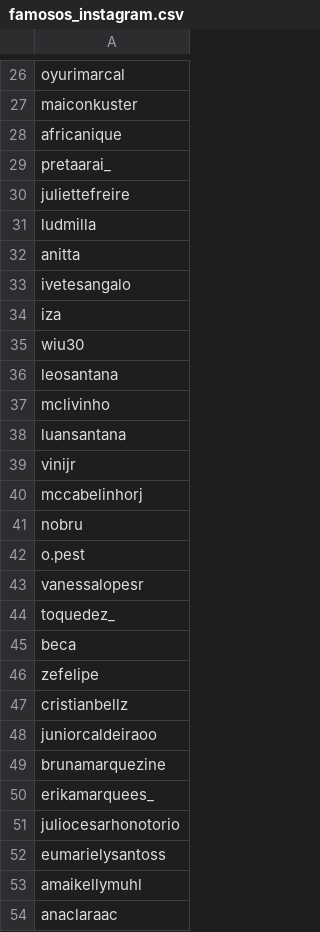
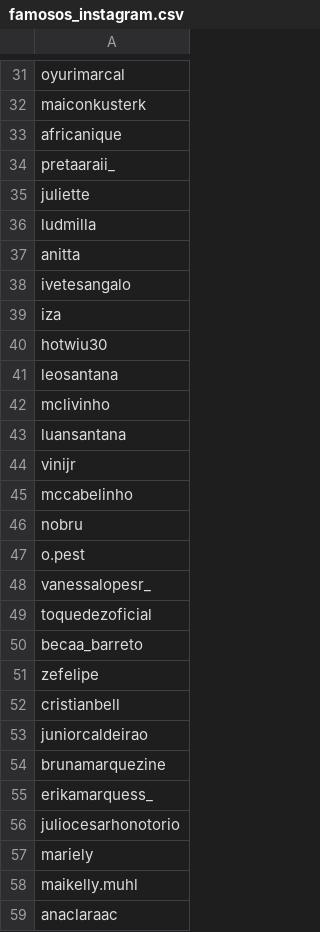
Before and after one commit to J-Novaes-dev/coletor-redes-sociais-fiocruz, a CSV file: data/famosos_instagram.csv, drawn as a sheet; only a part is shown, gaps mark what is left out; addresses are those after the commit; the diff covers the shown part only; the diff names each change by its address in the sheet, - before the commit and + after, or states it on an @@ line.

Commit message:
Atualização do CSV da coleta do instagram

```diff
--- a/data/famosos_instagram.csv
+++ b/data/famosos_instagram.csv
-A32: maiconkuster
+A32: maiconkusterk
-A34: pretaarai_
+A34: pretaaraii_
-A35: juliettefreire
+A35: juliette
-A40: wiu30
+A40: hotwiu30
-A45: mccabelinhorj
+A45: mccabelinho
-A48: vanessalopesr
+A48: vanessalopesr_
-A49: toquedez_
+A49: toquedezoficial
-A50: beca
+A50: becaa_barreto
-A52: cristianbellz
+A52: cristianbell
-A53: juniorcaldeiraoo
+A53: juniorcaldeirao
-A55: erikamarquees_
+A55: erikamarquess_
-A57: eumarielysantoss
+A57: mariely
-A58: amaikellymuhl
+A58: maikelly.muhl
```
Also changed, not shown: 5 added rows and 18 edited cells elsewhere in this file.
